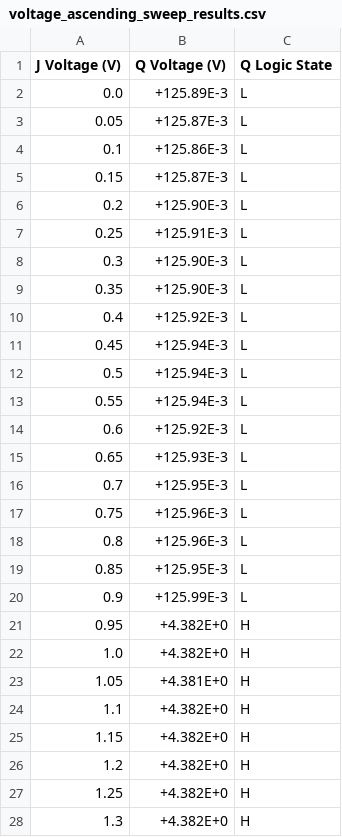
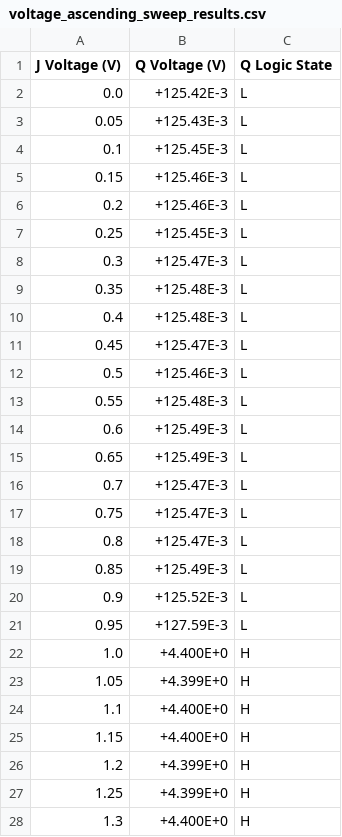
Before and after one commit to JorgeBec/flipflop_characterization_project, a CSV file: voltage_ascending_sweep_results.csv, drawn as a sheet; only a part is shown; the diff covers the shown part only.

```diff
--- a/voltage_ascending_sweep_results.csv
+++ b/voltage_ascending_sweep_results.csv
@@ -1,28 +1,28 @@
 J Voltage (V),Q Voltage (V),Q Logic State
-0.0,+125.89E-3,L
-0.05,+125.87E-3,L
-0.1,+125.86E-3,L
-0.15,+125.87E-3,L
-0.2,+125.90E-3,L
-0.25,+125.91E-3,L
-0.3,+125.90E-3,L
-0.35,+125.90E-3,L
-0.4,+125.92E-3,L
-0.45,+125.94E-3,L
-0.5,+125.94E-3,L
-0.55,+125.94E-3,L
-0.6,+125.92E-3,L
-0.65,+125.93E-3,L
-0.7,+125.95E-3,L
-0.75,+125.96E-3,L
-0.8,+125.96E-3,L
-0.85,+125.95E-3,L
-0.9,+125.99E-3,L
-0.95,+4.382E+0,H
-1.0,+4.382E+0,H
-1.05,+4.381E+0,H
-1.1,+4.382E+0,H
-1.15,+4.382E+0,H
-1.2,+4.382E+0,H
-1.25,+4.382E+0,H
-1.3,+4.382E+0,H
+0.0,+125.42E-3,L
+0.05,+125.43E-3,L
+0.1,+125.45E-3,L
+0.15,+125.46E-3,L
+0.2,+125.46E-3,L
+0.25,+125.45E-3,L
+0.3,+125.47E-3,L
+0.35,+125.48E-3,L
+0.4,+125.48E-3,L
+0.45,+125.47E-3,L
+0.5,+125.46E-3,L
+0.55,+125.48E-3,L
+0.6,+125.49E-3,L
+0.65,+125.49E-3,L
+0.7,+125.47E-3,L
+0.75,+125.47E-3,L
+0.8,+125.47E-3,L
+0.85,+125.49E-3,L
+0.9,+125.52E-3,L
+0.95,+127.59E-3,L
+1.0,+4.400E+0,H
+1.05,+4.399E+0,H
+1.1,+4.400E+0,H
+1.15,+4.400E+0,H
+1.2,+4.399E+0,H
+1.25,+4.399E+0,H
+1.3,+4.400E+0,H
```
Also changed, not shown: 4 edited cells elsewhere in this file, voltage_descending_sweep_results.csv, 3 other files.
